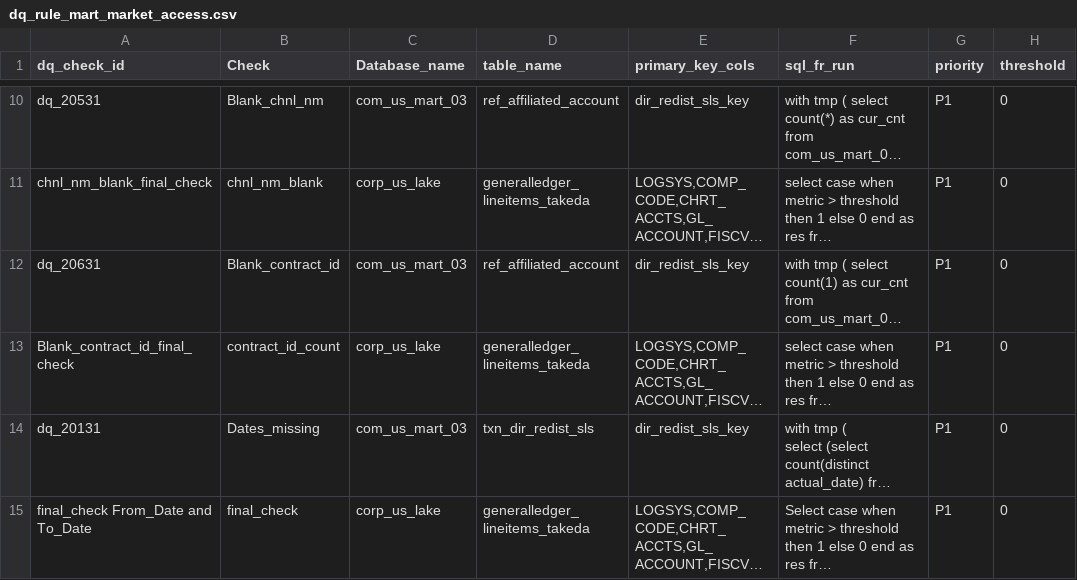
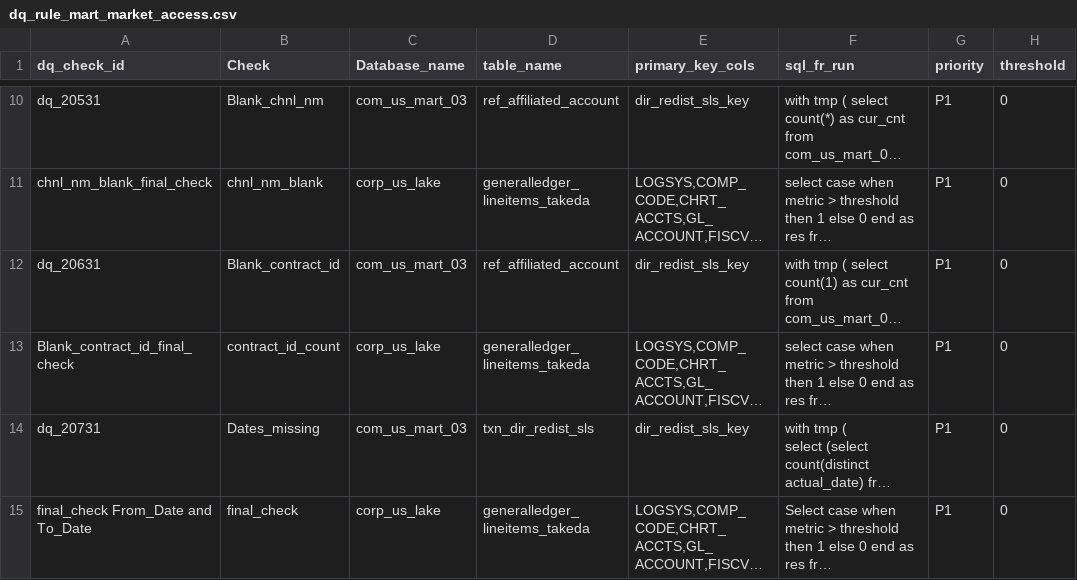
Before and after one commit to takeda-masud/dq-checks, a CSV file: dq_rule_mart_market_access.csv, drawn as a sheet; only a part is shown, gaps mark what is left out; long unchanged cells end in …; the diff names each change by its address in the sheet, - before the commit and + after, or states it on an @@ line.

Commit message:
Add files via upload

```diff
--- a/dq_rule_mart_market_access.csv
+++ b/dq_rule_mart_market_access.csv
-A14 (dq_check_id): dq_20131
+A14 (dq_check_id): dq_20731
```
